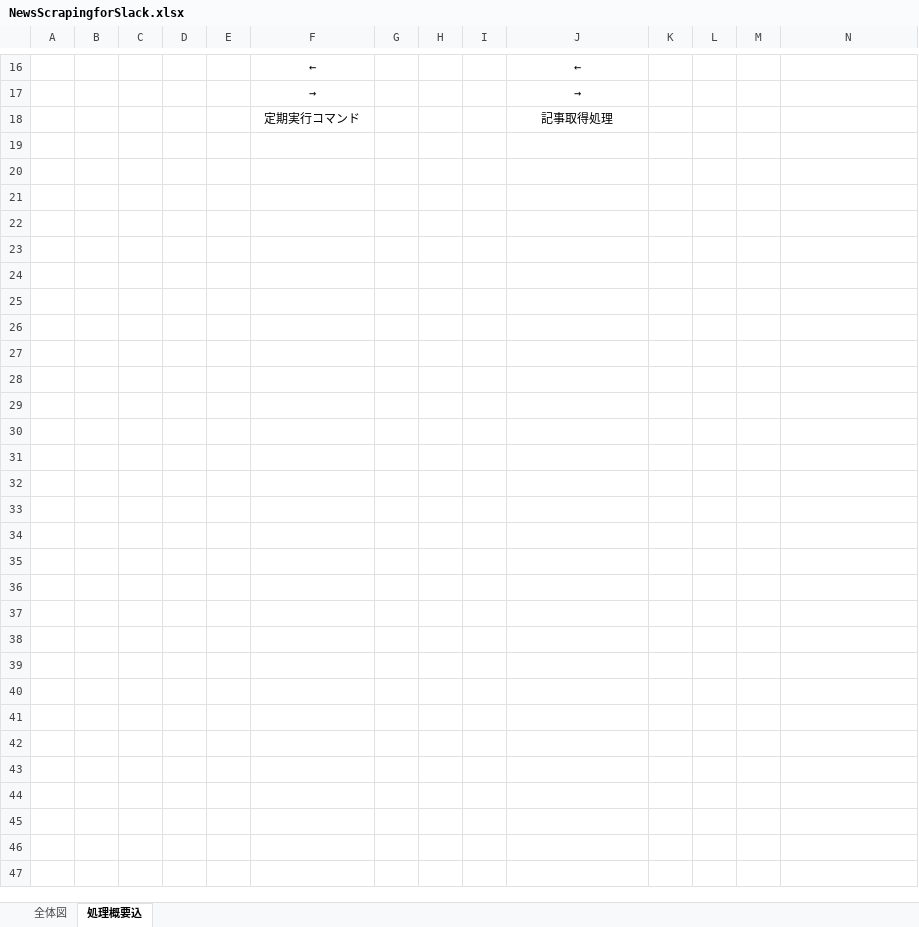
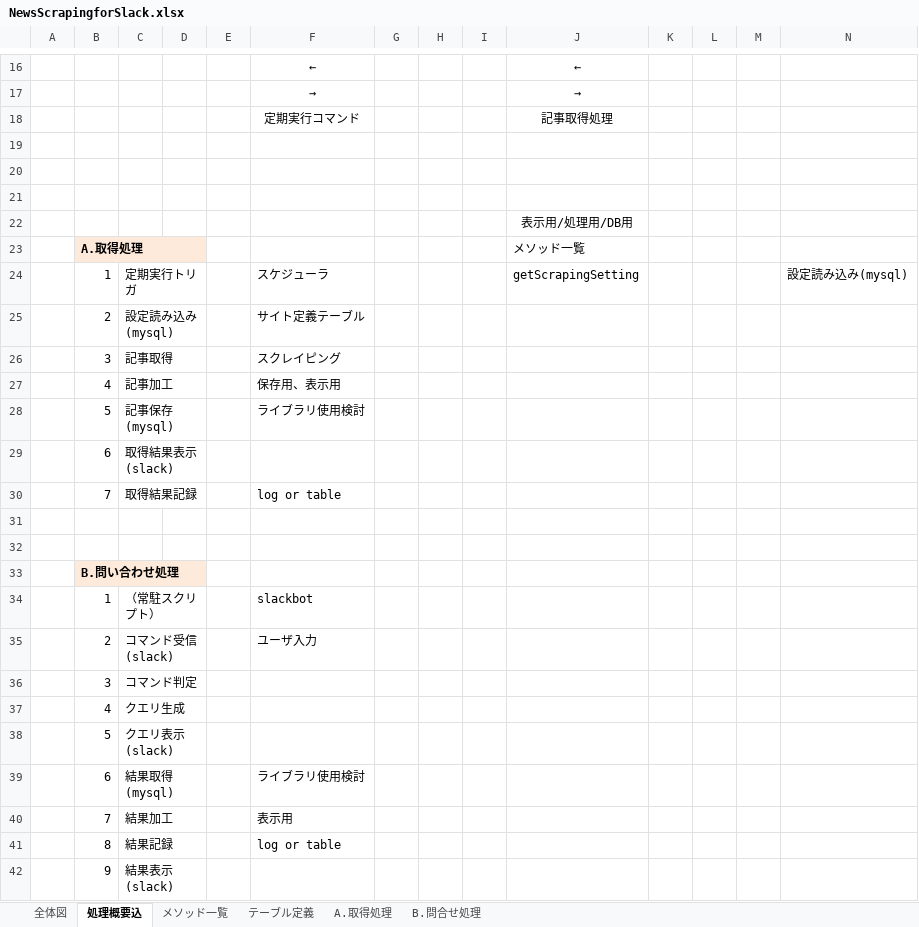
Before and after one commit to rohto4/NewsScraping, an Excel workbook: 設計書/NewsScrapingforSlack.xlsx, sheet 処理概要込, drawn as a sheet; only a part is shown, gaps mark what is left out; values as stored, in another font and other column widths than the file's, no borders; rows hold the shown columns only; the diff names each change by its address in the sheet, - before the commit and + after, or states it on an @@ line.

```diff
--- a/設計書/NewsScrapingforSlack.xlsx (sheet 処理概要込)
+++ b/設計書/NewsScrapingforSlack.xlsx (sheet 処理概要込)
+sheet tab: メソッド一覧
+sheet tab: テーブル定義
+sheet tab: A.取得処理
+sheet tab: B.問合せ処理
+row 19: (empty)
+row 20: (empty)
+row 21: (empty)
+row 22:  |  |  |  |  |  |  |  |  | 表示用/処理用/DB用
+row 23:  | A.取得処理 |  |  |  |  |  |  |  | メソッド一覧
+row 24:  | 1 | 定期実行トリガ |  |  | スケジューラ |  |  |  | getScrapingSetting |  |  |  | 設定読み込み(mysql)
+row 25:  | 2 | 設定読み込み(mysql) |  |  | サイト定義テーブル
+row 26:  | 3 | 記事取得 |  |  | スクレイピング
+row 27:  | 4 | 記事加工 |  |  | 保存用、表示用
+row 28:  | 5 | 記事保存(mysql) |  |  | ライブラリ使用検討
+row 29:  | 6 | 取得結果表示(slack)
+row 30:  | 7 | 取得結果記録 |  |  | log or table
+row 31: (empty)
+row 32: (empty)
+row 33:  | B.問い合わせ処理
+row 34:  | 1 | （常駐スクリプト） |  |  | slackbot
+row 35:  | 2 | コマンド受信(slack) |  |  | ユーザ入力
+row 36:  | 3 | コマンド判定
+row 37:  | 4 | クエリ生成
+row 38:  | 5 | クエリ表示(slack)
+row 39:  | 6 | 結果取得(mysql) |  |  | ライブラリ使用検討
+row 40:  | 7 | 結果加工 |  |  | 表示用
+row 41:  | 8 | 結果記録 |  |  | log or table
+row 42:  | 9 | 結果表示(slack)
```
Also changed, not shown: 11 other files.
